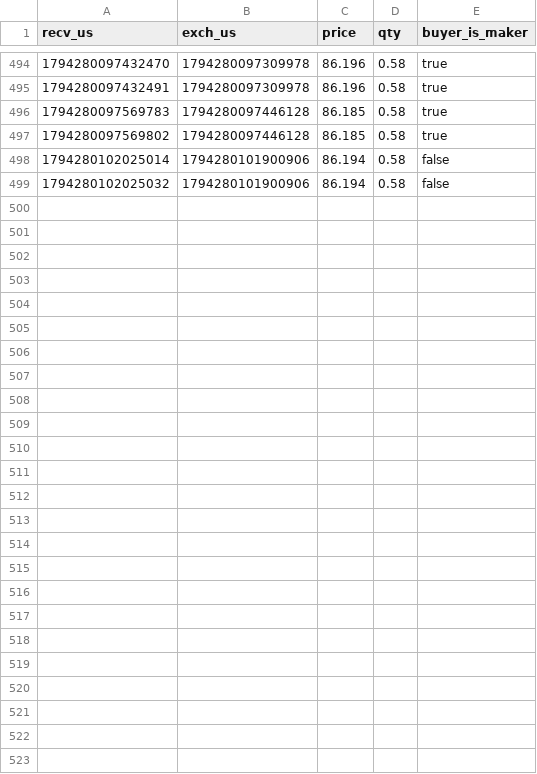
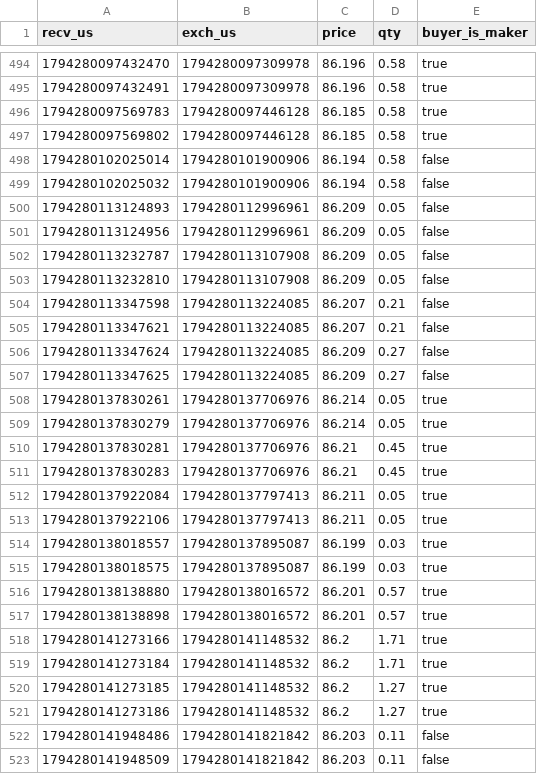
Before and after one commit to Surcharge2491/HFT_bullet, a CSV file: bullet-data/bullet-SOL-USD-trades-2026-11-10.csv, drawn as a sheet; only a part is shown, gaps mark what is left out; the diff names each change by its address in the sheet, - before the commit and + after, or states it on an @@ line.

```diff
--- a/bullet-data/bullet-SOL-USD-trades-2026-11-10.csv
+++ b/bullet-data/bullet-SOL-USD-trades-2026-11-10.csv
+row 500: 1794280113124893 | 1794280112996961 | 86.209 | 0.05 | false
+row 501: 1794280113124956 | 1794280112996961 | 86.209 | 0.05 | false
+row 502: 1794280113232787 | 1794280113107908 | 86.209 | 0.05 | false
+row 503: 1794280113232810 | 1794280113107908 | 86.209 | 0.05 | false
+row 504: 1794280113347598 | 1794280113224085 | 86.207 | 0.21 | false
+row 505: 1794280113347621 | 1794280113224085 | 86.207 | 0.21 | false
+row 506: 1794280113347624 | 1794280113224085 | 86.209 | 0.27 | false
+row 507: 1794280113347625 | 1794280113224085 | 86.209 | 0.27 | false
+row 508: 1794280137830261 | 1794280137706976 | 86.214 | 0.05 | true
+row 509: 1794280137830279 | 1794280137706976 | 86.214 | 0.05 | true
+row 510: 1794280137830281 | 1794280137706976 | 86.21 | 0.45 | true
+row 511: 1794280137830283 | 1794280137706976 | 86.21 | 0.45 | true
+row 512: 1794280137922084 | 1794280137797413 | 86.211 | 0.05 | true
+row 513: 1794280137922106 | 1794280137797413 | 86.211 | 0.05 | true
+row 514: 1794280138018557 | 1794280137895087 | 86.199 | 0.03 | true
+row 515: 1794280138018575 | 1794280137895087 | 86.199 | 0.03 | true
+row 516: 1794280138138880 | 1794280138016572 | 86.201 | 0.57 | true
+row 517: 1794280138138898 | 1794280138016572 | 86.201 | 0.57 | true
+row 518: 1794280141273166 | 1794280141148532 | 86.2 | 1.71 | true
+row 519: 1794280141273184 | 1794280141148532 | 86.2 | 1.71 | true
+row 520: 1794280141273185 | 1794280141148532 | 86.2 | 1.27 | true
+row 521: 1794280141273186 | 1794280141148532 | 86.2 | 1.27 | true
+row 522: 1794280141948486 | 1794280141821842 | 86.203 | 0.11 | false
+row 523: 1794280141948509 | 1794280141821842 | 86.203 | 0.11 | false
```
Also changed, not shown: 1 other file.
